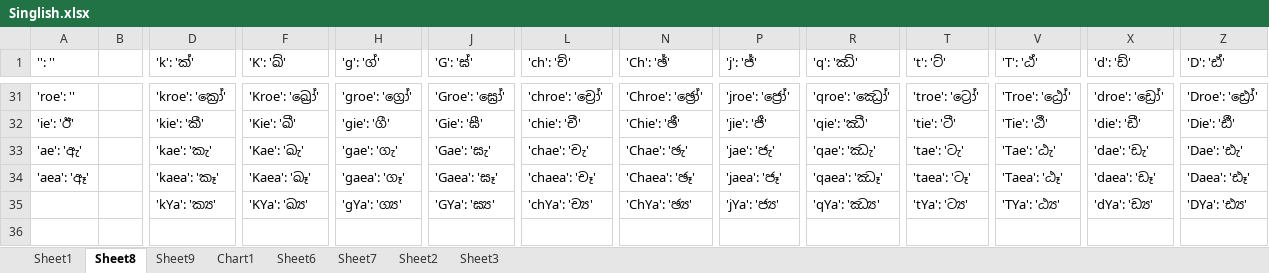
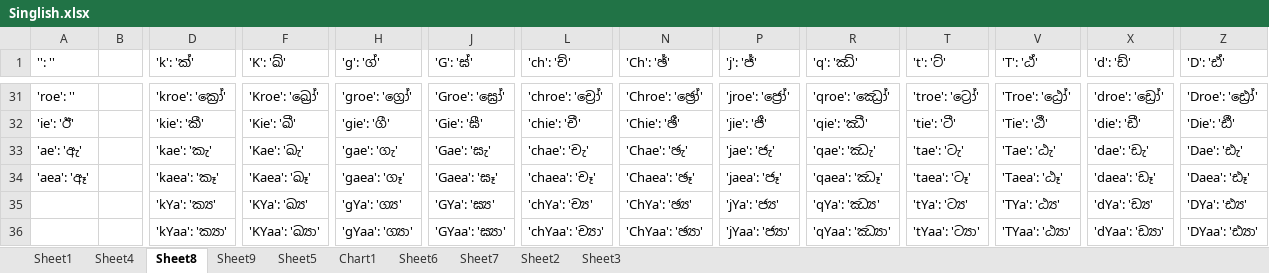
Before and after one commit to ssvjaya/Singlish, an Excel workbook: Singlish.xlsx, sheet Sheet8, drawn as a sheet; only a part is shown, gaps mark what is left out; values as stored, in another font and other column widths than the file's, no borders; rows hold the shown columns only; the diff names each change by its address in the sheet, - before the commit and + after, or states it on an @@ line.

```diff
--- a/Singlish.xlsx (sheet Sheet8)
+++ b/Singlish.xlsx (sheet Sheet8)
+sheet tab: Sheet4
+sheet tab: Sheet5
+row 36:  |  | 'kYaa': 'ක්‍යා' | 'KYaa': 'ඛ්‍යා' | 'gYaa': 'ග්‍යා' | 'GYaa': 'ඝ්‍යා' | 'chYaa': 'ච්‍යා' | 'ChYaa': 'ඡ්‍යා' | 'jYaa': 'ජ්‍යා' | 'qYaa': 'ඣ්‍යා' | 'tYaa': 'ට්‍යා' | 'TYaa': 'ඨ්‍යා' | 'dYaa': 'ඩ්‍යා' | 'DYaa': 'ඪ්‍යා'
```
Also changed, not shown: sheet Sheet1, sheet Sheet9, formulas that keep their value, charts or pictures, 5 other files.
